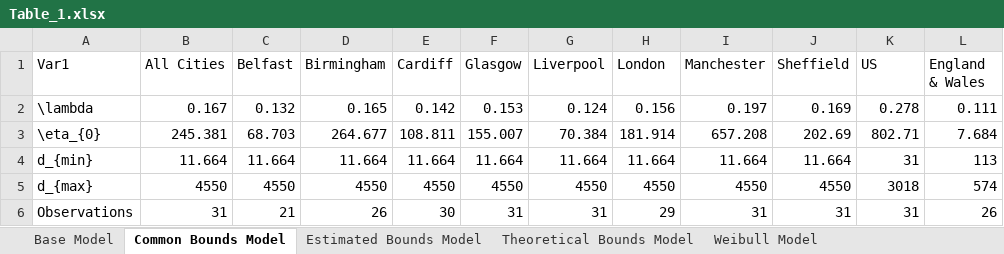
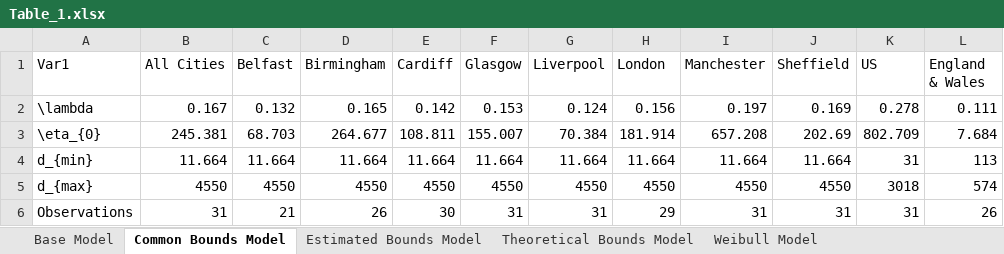
Before and after one commit to maxschr90/Schroeder-et-al.-2021--How-long-do-pandemics-last-, an Excel workbook: Figures/Table_1.xlsx, sheet Common Bounds Model, drawn as a sheet; values as stored, in another font and other column widths than the file's, no borders; the diff names each change by its address in the sheet, - before the commit and + after, or states it on an @@ line.

```diff
--- a/Figures/Table_1.xlsx (sheet Common Bounds Model)
+++ b/Figures/Table_1.xlsx (sheet Common Bounds Model)
-K3 (US): 802.71
+K3 (US): 802.709
```
Also changed, not shown: sheet Estimated Bounds Model, Figures/Table_3.xlsx, 1 other file.
